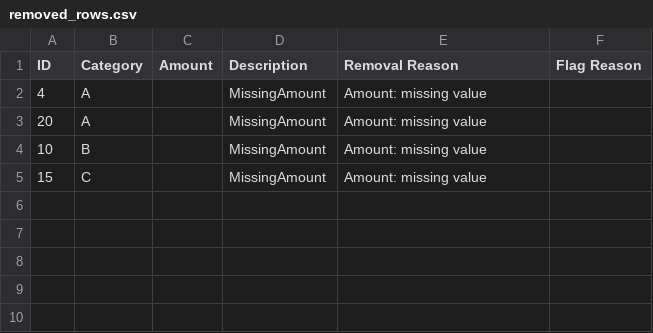
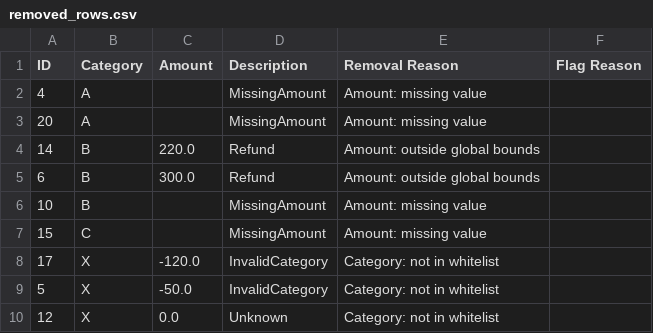
Before and after one commit to Rosa-Thomas/orchestro-demo, a CSV file: data/processed/removed_rows.csv, drawn as a sheet; the diff names each change by its address in the sheet, - before the commit and + after, or states it on an @@ line.

```diff
--- a/data/processed/removed_rows.csv
+++ b/data/processed/removed_rows.csv
+row 4: 14 | B | 220.0 | Refund | Amount: outside global bounds
+row 5: 6 | B | 300.0 | Refund | Amount: outside global bounds
+row 8: 17 | X | -120.0 | InvalidCategory | Category: not in whitelist
+row 9: 5 | X | -50.0 | InvalidCategory | Category: not in whitelist
+row 10: 12 | X | 0.0 | Unknown | Category: not in whitelist
```
Also changed, not shown: data/processed/cleaned_data.csv, 5 other files.
